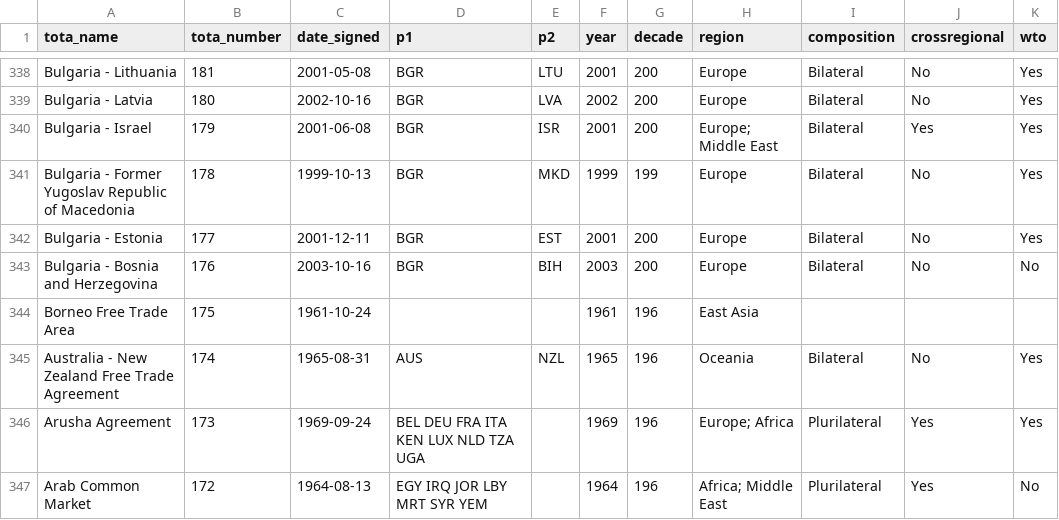
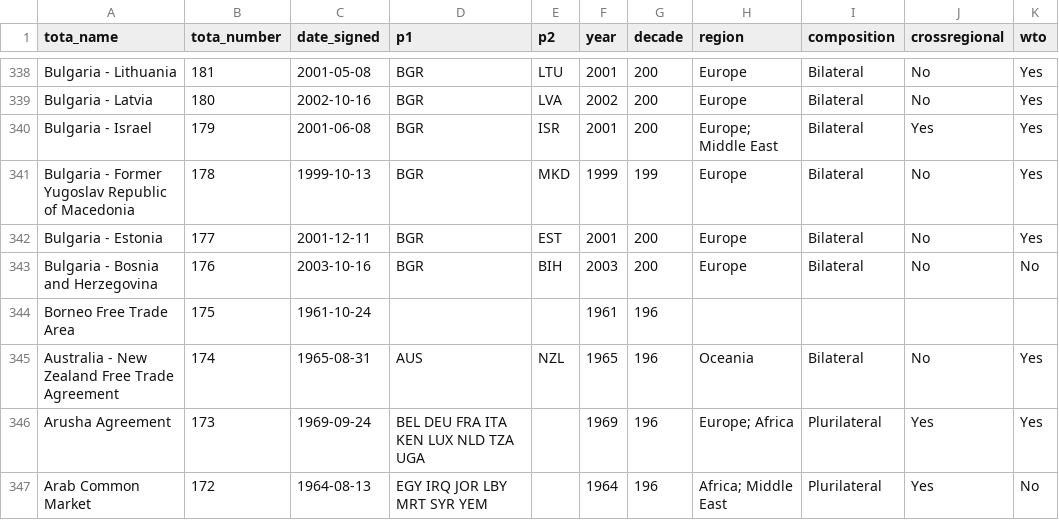
Before and after one commit to scskalicky/treaty-vectors, a TSV file: treaty_metadata.tsv, drawn as a sheet; only a part is shown, gaps mark what is left out.

Commit message:
add tfc models
add tfc models and more metadata

```diff
--- a/treaty_metadata.tsv
+++ b/treaty_metadata.tsv
@@ -343,3 +343,3 @@ Bulgaria - Estonia	177	2001-12-11	BGR	EST	2001	200	Europe	Bilateral	No	Yes
 Bulgaria - Bosnia and Herzegovina	176	2003-10-16	BGR	BIH	2003	200	Europe	Bilateral	No	No
-Borneo Free Trade Area	175	1961-10-24			1961	196	East Asia			
+Borneo Free Trade Area	175	1961-10-24			1961	196				
 Australia - New Zealand Free Trade Agreement	174	1965-08-31	AUS	NZL	1965	196	Oceania	Bilateral	No	Yes
```
Also changed, not shown: 7 other files.
